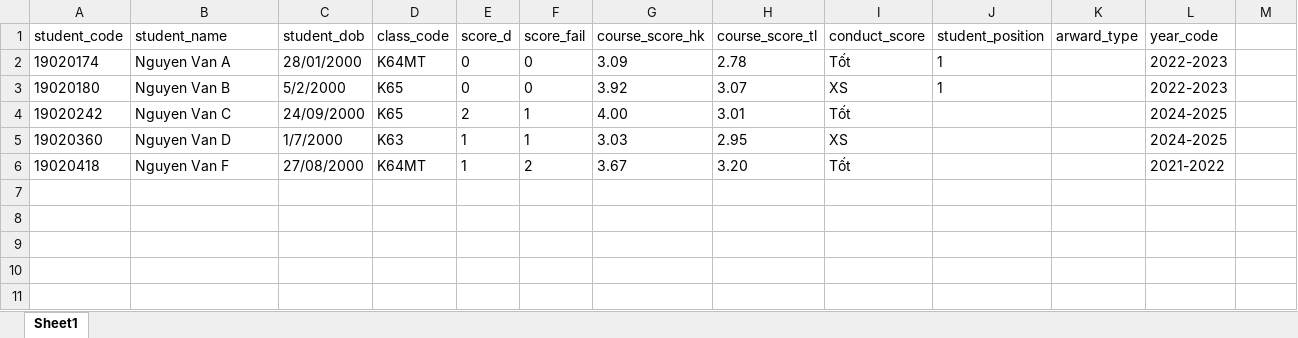
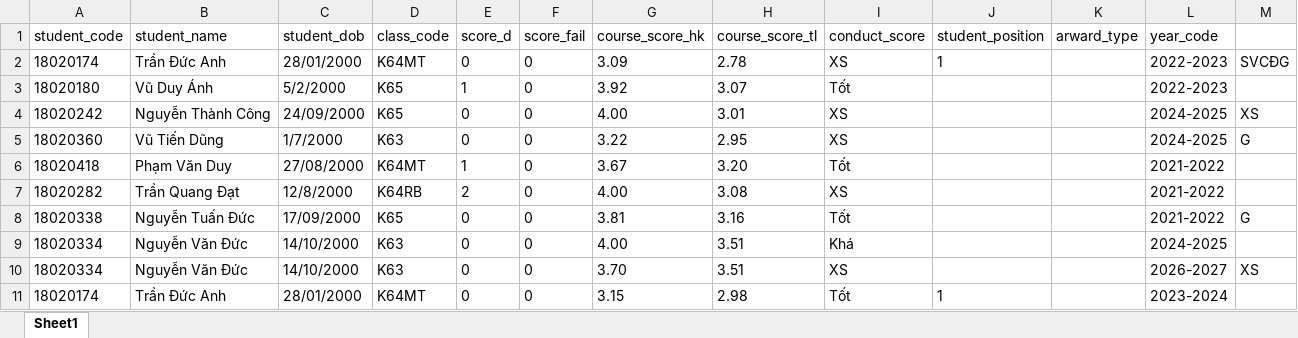
Before and after one commit to sonxi89/student_management_nodejs, an Excel workbook: uploads/import.xlsx, sheet Sheet1, drawn as a sheet; values as stored, in another font and other column widths than the file's, no borders; removed rows and columns are numbered as before the commit, all else as after; the diff names each change by its address in the sheet, - before the commit and + after, or states it on an @@ line.

Commit message:
refactor upload file

```diff
--- a/uploads/import.xlsx (sheet Sheet1)
+++ b/uploads/import.xlsx (sheet Sheet1)
-A2 (student_code): 19020174
+A2 (student_code): 18020174
-B2 (student_name): Nguyen Van A
+B2 (student_name): Trần Đức Anh
-I2 (conduct_score): Tốt
+I2 (conduct_score): XS
-M2: (empty)
+M2: SVCĐG
-A3 (student_code): 19020180
+A3 (student_code): 18020180
-B3 (student_name): Nguyen Van B
+B3 (student_name): Vũ Duy Ánh
-E3 (score_d): 0
+E3 (score_d): 1
-I3 (conduct_score): XS
+I3 (conduct_score): Tốt
-J3 (student_position): 1
+J3 (student_position): (empty)
-row 4: 19020242 | Nguyen Van C | 24/09/2000 | K65 | 2 | 1 | 4.00 | 3.01 | Tốt |  |  | 2024-2025
-row 5: 19020360 | Nguyen Van D | 1/7/2000 | K63 | 1 | 1 | 3.03 | 2.95 | XS |  |  | 2024-2025
+row 4: 18020242 | Nguyễn Thành Công | 24/09/2000 | K65 | 0 | 0 | 4.00 | 3.01 | XS |  |  | 2024-2025 | XS
+row 5: 18020360 | Vũ Tiến Dũng | 1/7/2000 | K63 | 0 | 0 | 3.22 | 2.95 | XS |  |  | 2024-2025 | G
-A6 (student_code): 19020418
+A6 (student_code): 18020418
-B6 (student_name): Nguyen Van F
+B6 (student_name): Phạm Văn Duy
-F6 (score_fail): 2
+F6 (score_fail): 0
+row 7: 18020282 | Trần Quang Đạt | 12/8/2000 | K64RB | 2 | 0 | 4.00 | 3.08 | XS |  |  | 2021-2022
+row 8: 18020338 | Nguyễn Tuấn Đức | 17/09/2000 | K65 | 0 | 0 | 3.81 | 3.16 | Tốt |  |  | 2021-2022 | G
+row 9: 18020334 | Nguyễn Văn Đức | 14/10/2000 | K63 | 0 | 0 | 4.00 | 3.51 | Khá |  |  | 2024-2025
+row 10: 18020334 | Nguyễn Văn Đức | 14/10/2000 | K63 | 0 | 0 | 3.70 | 3.51 | XS |  |  | 2026-2027 | XS
+row 11: 18020174 | Trần Đức Anh | 28/01/2000 | K64MT | 0 | 0 | 3.15 | 2.98 | Tốt | 1 |  | 2023-2024
```
Also changed, not shown: 2 other files.
